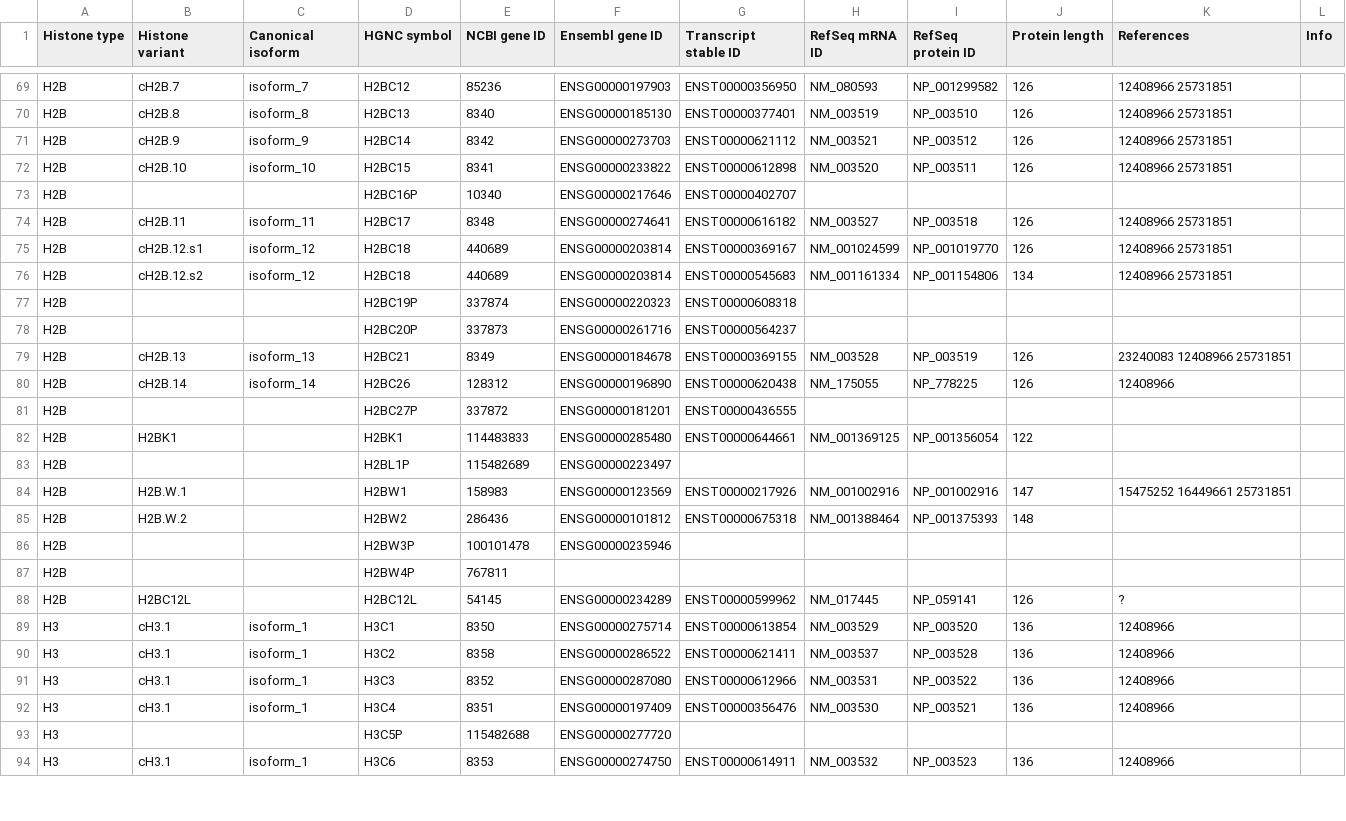
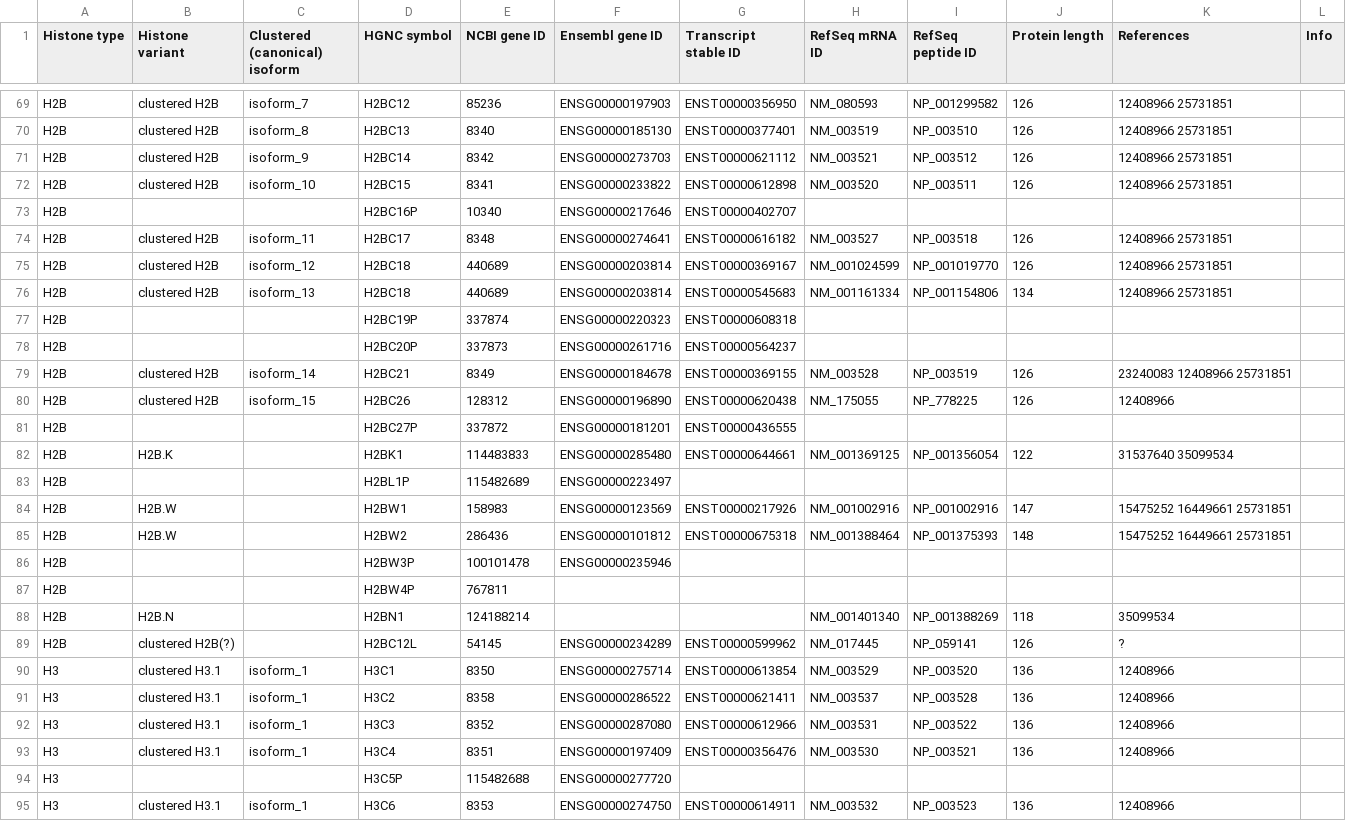
Before and after one commit to v-kulikov1/histonedb_Vladimir, a CSV file: CURATED_SET/human_histones.csv, drawn as a sheet; only a part is shown, gaps mark what is left out; addresses are those after the commit; the diff covers the shown part only; the diff names each change by its address in the sheet, - before the commit and + after, or states it on an @@ line.

Commit message:
Updated human histones in histones.csv

```diff
--- a/CURATED_SET/human_histones.csv
+++ b/CURATED_SET/human_histones.csv
-C1: Canonical isoform
+C1: Clustered (canonical) isoform
-I1: RefSeq protein ID
+I1: RefSeq peptide ID
-B69 (Histone variant): cH2B.7
+B69 (Histone variant): clustered H2B
-B70 (Histone variant): cH2B.8
+B70 (Histone variant): clustered H2B
-B71 (Histone variant): cH2B.9
+B71 (Histone variant): clustered H2B
-B72 (Histone variant): cH2B.10
+B72 (Histone variant): clustered H2B
-B74 (Histone variant): cH2B.11
+B74 (Histone variant): clustered H2B
-B75 (Histone variant): cH2B.12.s1
+B75 (Histone variant): clustered H2B
-B76 (Histone variant): cH2B.12.s2
+B76 (Histone variant): clustered H2B
-C76 (Clustered (canonical) isoform): isoform_12
+C76 (Clustered (canonical) isoform): isoform_13
-B79 (Histone variant): cH2B.13
+B79 (Histone variant): clustered H2B
-C79 (Clustered (canonical) isoform): isoform_13
+C79 (Clustered (canonical) isoform): isoform_14
-B80 (Histone variant): cH2B.14
+B80 (Histone variant): clustered H2B
-C80 (Clustered (canonical) isoform): isoform_14
+C80 (Clustered (canonical) isoform): isoform_15
-B82 (Histone variant): H2BK1
+B82 (Histone variant): H2B.K
-K82 (References): (empty)
+K82 (References): 31537640 35099534
-B84 (Histone variant): H2B.W.1
+B84 (Histone variant): H2B.W
-B85 (Histone variant): H2B.W.2
+B85 (Histone variant): H2B.W
-K85 (References): (empty)
+K85 (References): 15475252 16449661 25731851
+row 88: H2B | H2B.N |  | H2BN1 | 124188214 |  |  | NM_001401340 | NP_001388269 | 118 | 35099534
-B89 (Histone variant): H2BC12L
+B89 (Histone variant): clustered H2B(?)
-B90:B93 (Histone variant): cH3.1
+B90:B93 (Histone variant): clustered H3.1
-B95 (Histone variant): cH3.1
+B95 (Histone variant): clustered H3.1
```
Also changed, not shown: 3 added rows, 1 removed row and 84 edited cells elsewhere in this file, 11 other files.
